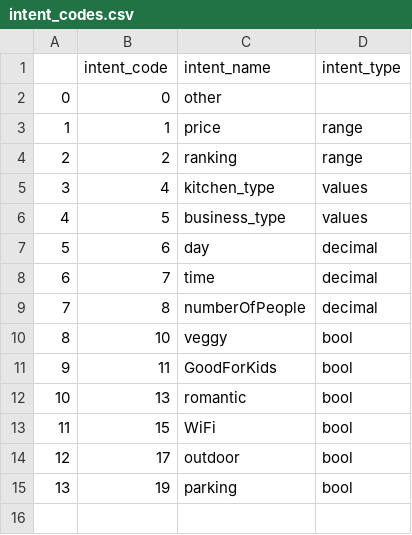
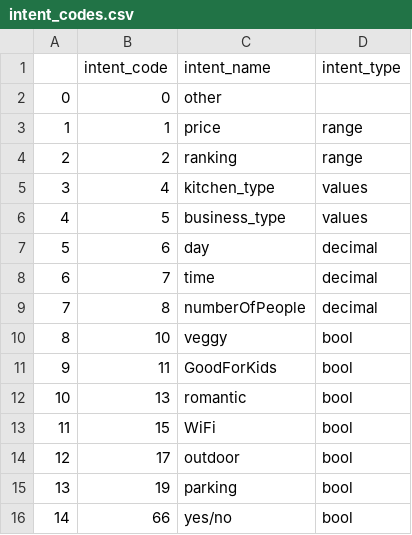
Before and after one commit to ramiz11/ChatBot, a CSV file: intent_codes.csv, drawn as a sheet; the diff names each change by its address in the sheet, - before the commit and + after, or states it on an @@ line.

```diff
--- a/intent_codes.csv
+++ b/intent_codes.csv
+row 16: 14 | 66 | yes/no | bool
```
Also changed, not shown: intents.csv.
